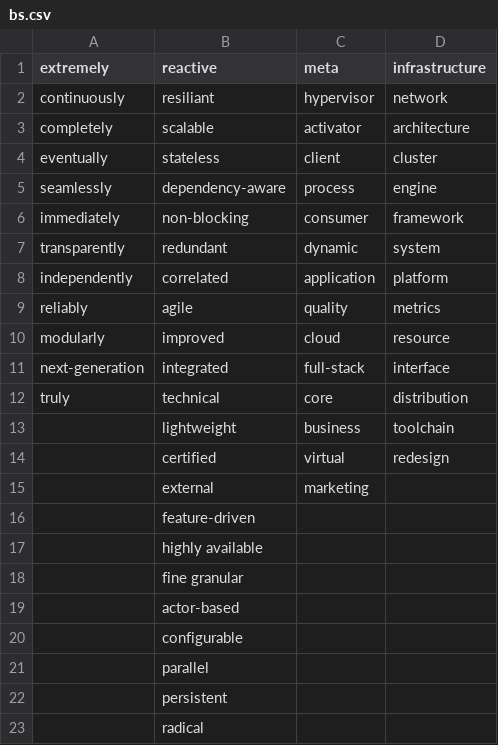
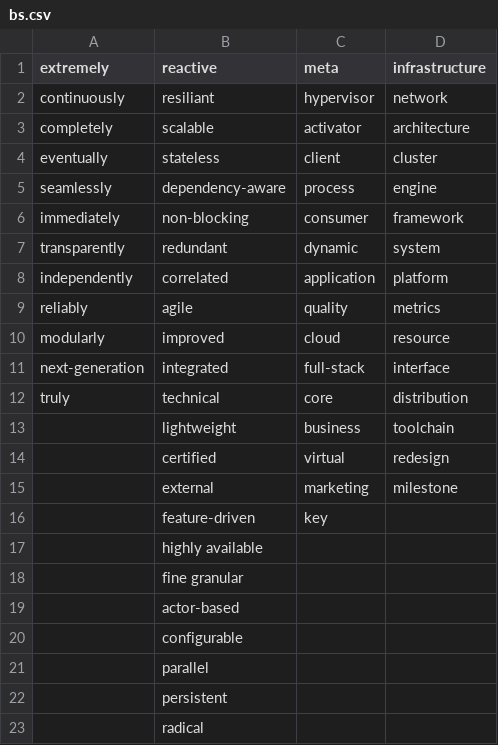
Before and after one commit to 941design/bs-gen, a CSV file: dist/resources/bs.csv, drawn as a sheet.

Commit message:
more bs

```diff
--- a/dist/resources/bs.csv
+++ b/dist/resources/bs.csv
@@ -14,4 +14,4 @@ truly,technical,core,distribution
 ,certified,virtual,redesign
-,external,marketing,
-,feature-driven,,
+,external,marketing,milestone
+,feature-driven,key,
 ,highly available,,
```
